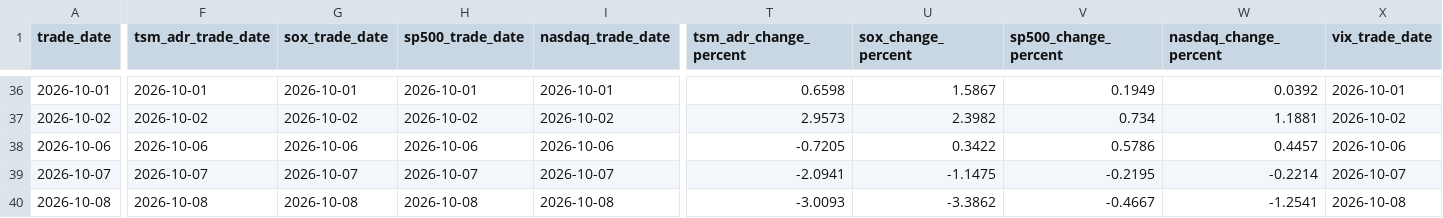
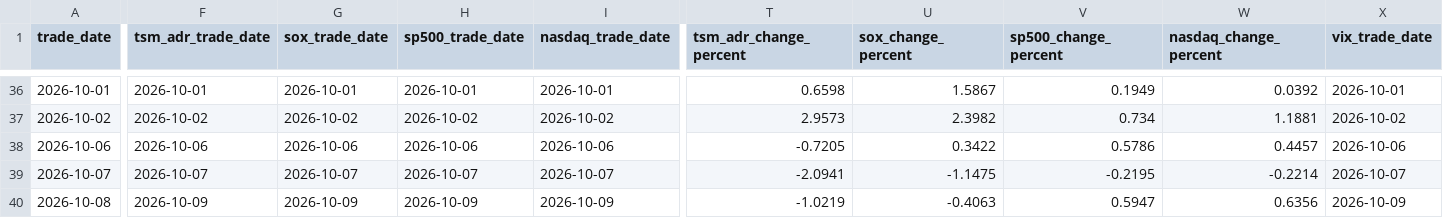
Before and after one commit to Skyripples/taiwan_stock_analysis_platform, a CSV file: data/history/market_daily.csv, drawn as a sheet; only a part is shown, gaps mark what is left out; the diff covers the shown part only; the diff names each change by its address in the sheet, - before the commit and + after, or states it on an @@ line.

```diff
--- a/data/history/market_daily.csv
+++ b/data/history/market_daily.csv
-F40 (tsm_adr_trade_date): 2026-10-08
+F40 (tsm_adr_trade_date): 2026-10-09
-G40 (sox_trade_date): 2026-10-08
+G40 (sox_trade_date): 2026-10-09
-H40 (sp500_trade_date): 2026-10-08
+H40 (sp500_trade_date): 2026-10-09
-I40 (nasdaq_trade_date): 2026-10-08
+I40 (nasdaq_trade_date): 2026-10-09
-T40 (tsm_adr_change_percent): -3.0093
+T40 (tsm_adr_change_percent): -1.0219
-U40 (sox_change_percent): -3.3862
+U40 (sox_change_percent): -0.4063
-V40 (sp500_change_percent): -0.4667
+V40 (sp500_change_percent): 0.5947
-W40 (nasdaq_change_percent): -1.2541
+W40 (nasdaq_change_percent): 0.6356
-X40 (vix_trade_date): 2026-10-08
+X40 (vix_trade_date): 2026-10-09
```
Also changed, not shown: 1 edited cell elsewhere in this file, data/history/prediction_history.csv, data/history/rule_forecast_history.csv, 36 other files.
